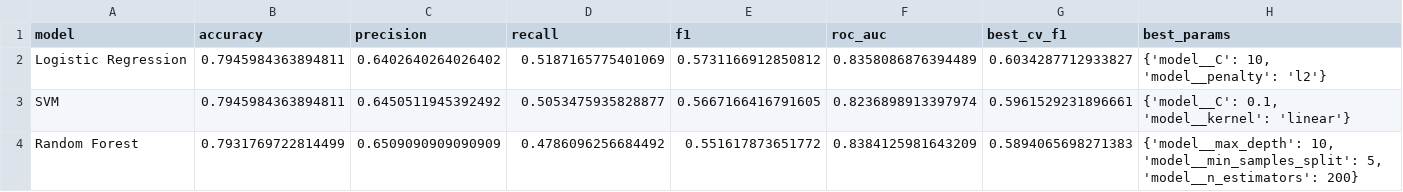
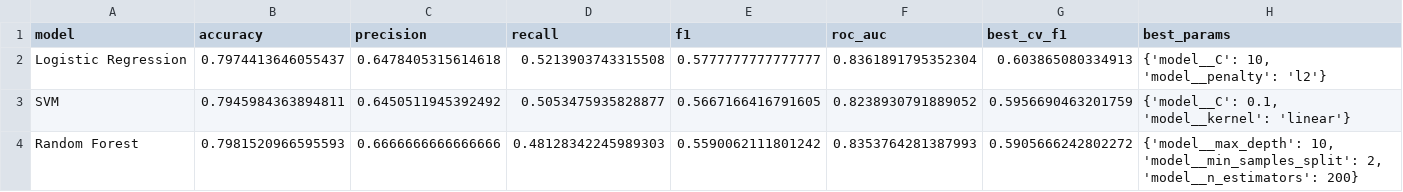
Before and after one commit to bv255/COMP0050, a CSV file: results/all/model_comparison.csv, drawn as a sheet.

```diff
--- a/results/all/model_comparison.csv
+++ b/results/all/model_comparison.csv
@@ -1,4 +1,4 @@
 model,accuracy,precision,recall,f1,roc_auc,best_cv_f1,best_params
-Logistic Regression,0.7945984363894811,0.6402640264026402,0.5187165775401069,0.5731166912850812,0.8358086876394489,0.6034287712933827,"{'model__C': 10, 'model__penalty': 'l2'}"
-SVM,0.7945984363894811,0.6450511945392492,0.5053475935828877,0.5667166416791605,0.8236898913397974,0.5961529231896661,"{'model__C': 0.1, 'model__kernel': 'linear'}"
-Random Forest,0.7931769722814499,0.6509090909090909,0.4786096256684492,0.551617873651772,0.8384125981643209,0.5894065698271383,"{'model__max_depth': 10, 'model__min_samples_split': 5, 'model__n_estimators': 200}"
+Logistic Regression,0.7974413646055437,0.6478405315614618,0.5213903743315508,0.5777777777777777,0.8361891795352304,0.603865080334913,"{'model__C': 10, 'model__penalty': 'l2'}"
+SVM,0.7945984363894811,0.6450511945392492,0.5053475935828877,0.5667166416791605,0.8238930791889052,0.5956690463201759,"{'model__C': 0.1, 'model__kernel': 'linear'}"
+Random Forest,0.7981520966595593,0.6666666666666666,0.48128342245989303,0.5590062111801242,0.8353764281387993,0.5905666242802272,"{'model__max_depth': 10, 'model__min_samples_split': 2, 'model__n_estimators': 200}"
```
Also changed, not shown: results/logistic_regression/predictions.csv, results/random_forest/predictions.csv, 14 other files.
